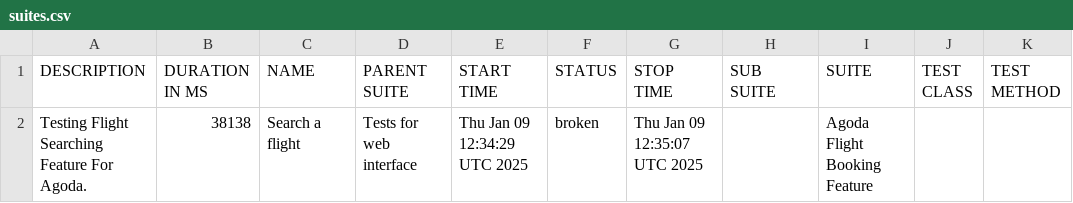
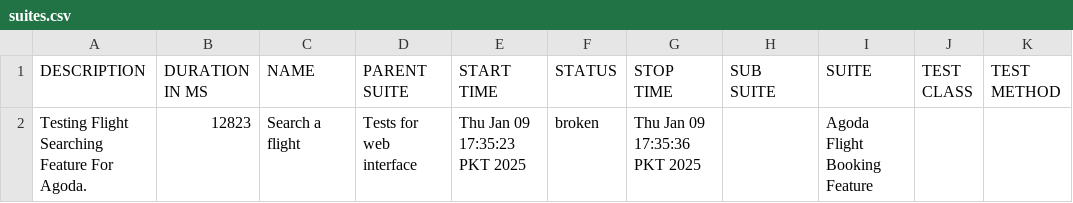
Before and after one commit to usama-arbisoft1/agoda-reports, a CSV file: data/suites.csv, drawn as a sheet.

```diff
--- a/data/suites.csv
+++ b/data/suites.csv
@@ -1,2 +1,2 @@
 "DESCRIPTION","DURATION IN MS","NAME","PARENT SUITE","START TIME","STATUS","STOP TIME","SUB SUITE","SUITE","TEST CLASS","TEST METHOD"
-"Testing Flight Searching Feature For Agoda.","38138","Search a flight","Tests for web interface","Thu Jan 09 12:34:29 UTC 2025","broken","Thu Jan 09 12:35:07 UTC 2025","","Agoda Flight Booking Feature","",""
+"Testing Flight Searching Feature For Agoda.","12823","Search a flight","Tests for web interface","Thu Jan 09 17:35:23 PKT 2025","broken","Thu Jan 09 17:35:36 PKT 2025","","Agoda Flight Booking Feature","",""
```
Also changed, not shown: 28 other files.
